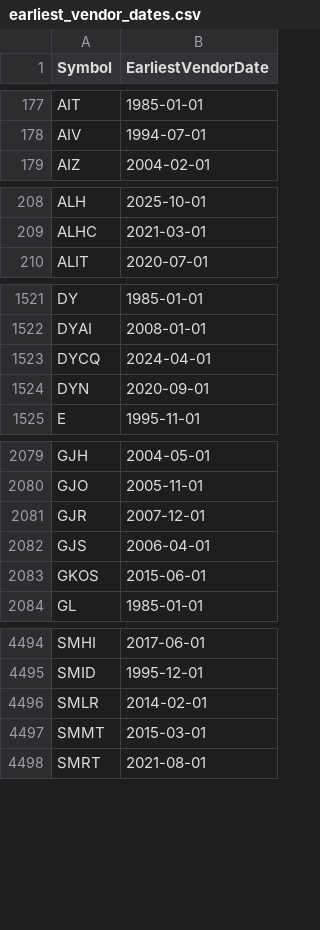
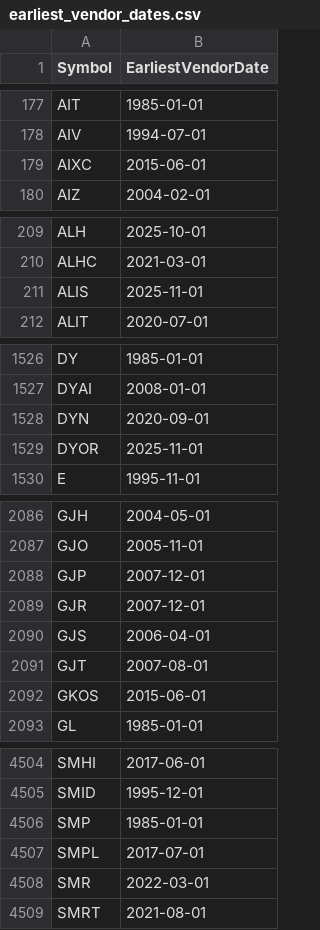
Before and after one commit to Entangled-Query/us-stocks-screener, a CSV file: data/outputs/earliest_vendor_dates.csv, drawn as a sheet; only a part is shown, gaps mark what is left out; the diff covers the shown part only.

```diff
--- a/data/outputs/earliest_vendor_dates.csv
+++ b/data/outputs/earliest_vendor_dates.csv
@@ -178,2 +178,3 @@ AIT,1985-01-01
 AIV,1994-07-01
+AIXC,2015-06-01
 AIZ,2004-02-01
@@ -209,2 +210,3 @@ ALH,2025-10-01
 ALHC,2021-03-01
+ALIS,2025-11-01
 ALIT,2020-07-01
@@ -1522,4 +1527,4 @@ DY,1985-01-01
 DYAI,2008-01-01
-DYCQ,2024-04-01
 DYN,2020-09-01
+DYOR,2025-11-01
 E,1995-11-01
@@ -2080,4 +2087,6 @@ GJH,2004-05-01
 GJO,2005-11-01
+GJP,2007-12-01
 GJR,2007-12-01
 GJS,2006-04-01
+GJT,2007-08-01
 GKOS,2015-06-01
@@ -4495,4 +4505,5 @@ SMHI,2017-06-01
 SMID,1995-12-01
-SMLR,2014-02-01
-SMMT,2015-03-01
+SMP,1985-01-01
+SMPL,2017-07-01
+SMR,2022-03-01
 SMRT,2021-08-01
```
Also changed, not shown: 22 added rows and 11 removed rows elsewhere in this file, data/outputs/us_symbols.csv, data/outputs/us_symbols_merged.csv, 2 other files.
